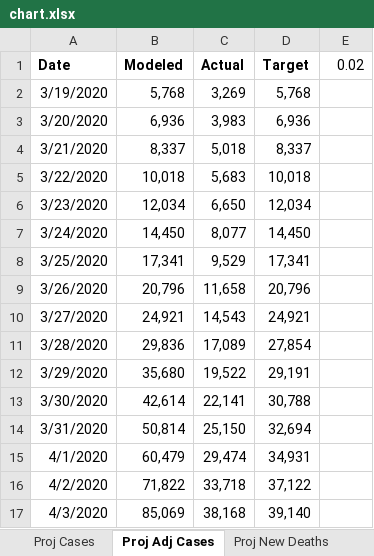
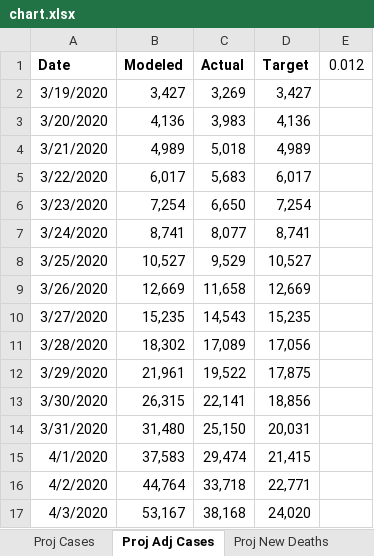
Before and after one commit to pbbwfc/CovidFs, an Excel workbook: Results2/chart.xlsx, sheet Proj Adj Cases, drawn as a sheet; only a part is shown; values as stored, in another font and other column widths than the file's, no borders; charts and pictures not drawn; the diff covers the shown part only; the diff names each change by its address in the sheet, - before the commit and + after, or states it on an @@ line.

Commit message:
simplified model

```diff
--- a/Results2/chart.xlsx (sheet Proj Adj Cases)
+++ b/Results2/chart.xlsx (sheet Proj Adj Cases)
-E1: 0.02
+E1: 0.012
-B2 (Modeled): 5,768
+B2 (Modeled): 3,427
-D2 (Target): 5,768
+D2 (Target): 3,427
-B3 (Modeled): 6,936
+B3 (Modeled): 4,136
-D3 (Target): 6,936
+D3 (Target): 4,136
-B4 (Modeled): 8,337
+B4 (Modeled): 4,989
-D4 (Target): 8,337
+D4 (Target): 4,989
-B5 (Modeled): 10,018
+B5 (Modeled): 6,017
-D5 (Target): 10,018
+D5 (Target): 6,017
-B6 (Modeled): 12,034
+B6 (Modeled): 7,254
-D6 (Target): 12,034
+D6 (Target): 7,254
-B7 (Modeled): 14,450
+B7 (Modeled): 8,741
-D7 (Target): 14,450
+D7 (Target): 8,741
-B8 (Modeled): 17,341
+B8 (Modeled): 10,527
-D8 (Target): 17,341
+D8 (Target): 10,527
-B9 (Modeled): 20,796
+B9 (Modeled): 12,669
-D9 (Target): 20,796
+D9 (Target): 12,669
-B10 (Modeled): 24,921
+B10 (Modeled): 15,235
-D10 (Target): 24,921
+D10 (Target): 15,235
-B11 (Modeled): 29,836
+B11 (Modeled): 18,302
-D11 (Target): 27,854
+D11 (Target): 17,056
-B12 (Modeled): 35,680
+B12 (Modeled): 21,961
-D12 (Target): 29,191
+D12 (Target): 17,875
-B13 (Modeled): 42,614
+B13 (Modeled): 26,315
-D13 (Target): 30,788
+D13 (Target): 18,856
-B14 (Modeled): 50,814
+B14 (Modeled): 31,480
-D14 (Target): 32,694
+D14 (Target): 20,031
-B15 (Modeled): 60,479
+B15 (Modeled): 37,583
-D15 (Target): 34,931
+D15 (Target): 21,415
-B16 (Modeled): 71,822
+B16 (Modeled): 44,764
-D16 (Target): 37,122
+D16 (Target): 22,771
-B17 (Modeled): 85,069
+B17 (Modeled): 53,167
-D17 (Target): 39,140
+D17 (Target): 24,020
```
Also changed, not shown: 102 edited cells elsewhere in this sheet, sheet Proj New Deaths, sheet Proj New Cases, sheet Proj Cases, sheet Proj Deaths, sheet New Cases, sheet Cases, 3 more sheets, charts or pictures, 15 other files.
